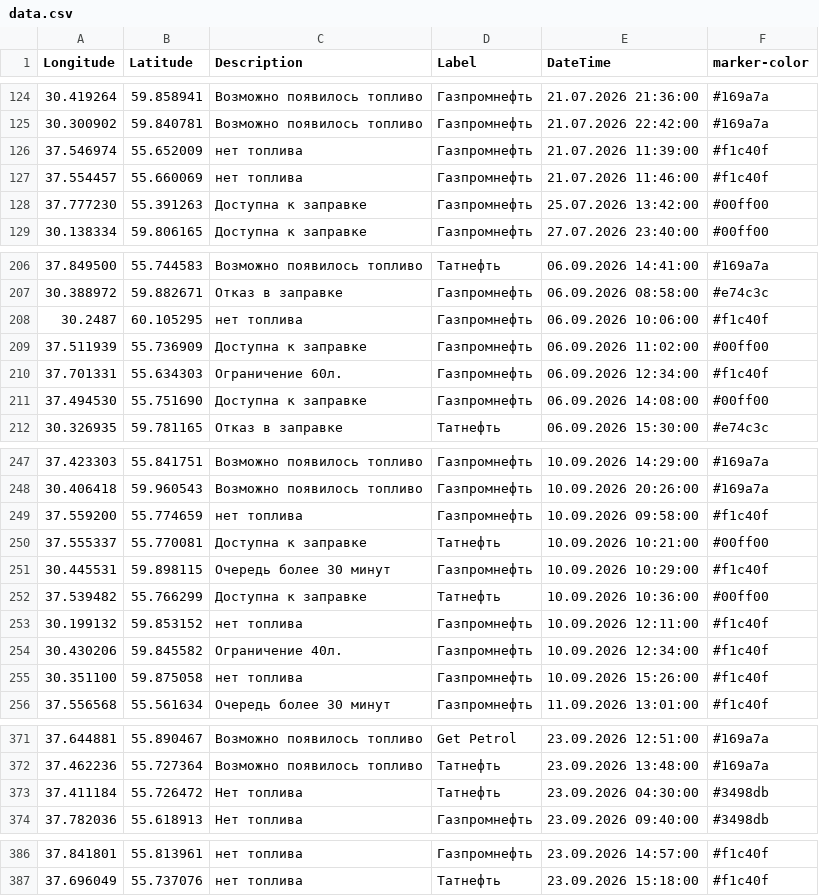
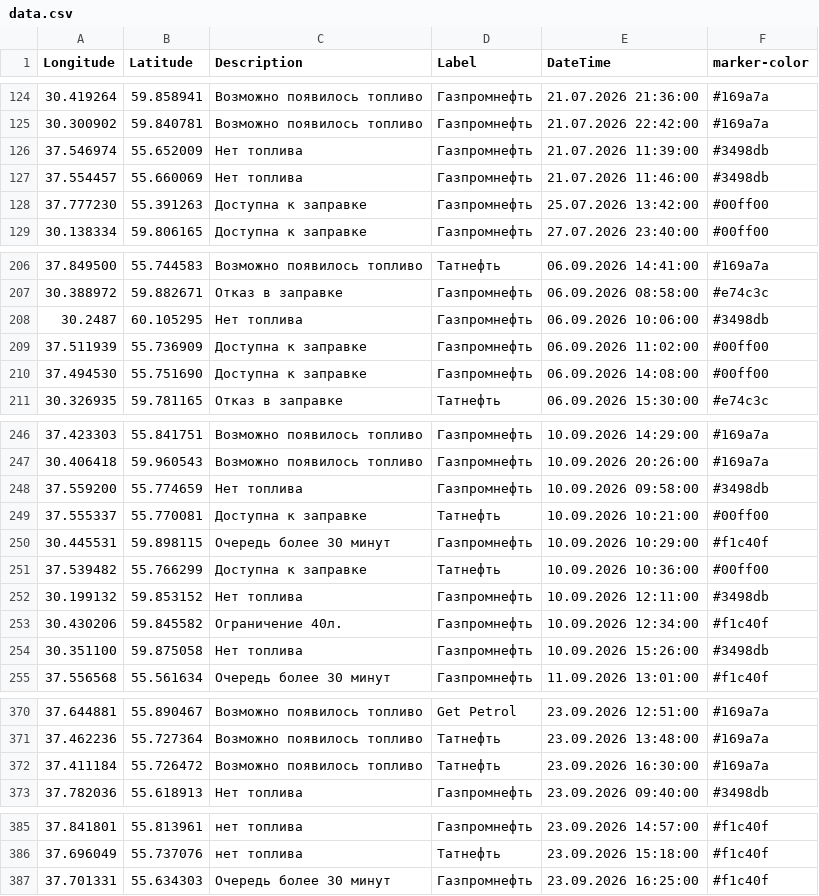
Before and after one commit to ProilKarpenko/Proil_AZS, a CSV file: data.csv, drawn as a sheet; only a part is shown, gaps mark what is left out; the diff covers the shown part only.

```diff
--- a/data.csv
+++ b/data.csv
@@ -125,4 +125,4 @@ Longitude;Latitude;Description;Label;DateTime;marker-color
 30.300902;59.840781;Возможно появилось топливо;Газпромнефть ;21.07.2026 22:42:00;#169a7a
-37.546974;55.652009;нет топлива ;Газпромнефть;21.07.2026 11:39:00;#f1c40f
-37.554457;55.660069;нет топлива ;Газпромнефть;21.07.2026 11:46:00;#f1c40f
+37.546974;55.652009;Нет топлива ;Газпромнефть;21.07.2026 11:39:00;#3498db
+37.554457;55.660069;Нет топлива ;Газпромнефть;21.07.2026 11:46:00;#3498db
 37.777230;55.391263;Доступна к заправке;Газпромнефть ;25.07.2026 13:42:00;#00ff00
@@ -207,5 +207,4 @@ Longitude;Latitude;Description;Label;DateTime;marker-color
 30.388972;59.882671;Отказ в заправке;Газпромнефть ;06.09.2026 08:58:00;#e74c3c
-30.2487;60.105295;нет топлива ;Газпромнефть ;06.09.2026 10:06:00;#f1c40f
+30.2487;60.105295;Нет топлива ;Газпромнефть ;06.09.2026 10:06:00;#3498db
 37.511939;55.736909;Доступна к заправке;Газпромнефть;06.09.2026 11:02:00;#00ff00
-37.701331;55.634303;Ограничение 60л.;Газпромнефть ;06.09.2026 12:34:00;#f1c40f
 37.494530;55.751690;Доступна к заправке;Газпромнефть ;06.09.2026 14:08:00;#00ff00
@@ -248,3 +247,3 @@ Longitude;Latitude;Description;Label;DateTime;marker-color
 30.406418;59.960543;Возможно появилось топливо;Газпромнефть ;10.09.2026 20:26:00;#169a7a
-37.559200;55.774659;нет топлива ;Газпромнефть ;10.09.2026 09:58:00;#f1c40f
+37.559200;55.774659;Нет топлива ;Газпромнефть ;10.09.2026 09:58:00;#3498db
 37.555337;55.770081;Доступна к заправке;Татнефть;10.09.2026 10:21:00;#00ff00
@@ -252,5 +251,5 @@ Longitude;Latitude;Description;Label;DateTime;marker-color
 37.539482;55.766299;Доступна к заправке;Татнефть;10.09.2026 10:36:00;#00ff00
-30.199132;59.853152;нет топлива ;Газпромнефть ;10.09.2026 12:11:00;#f1c40f
+30.199132;59.853152;Нет топлива ;Газпромнефть ;10.09.2026 12:11:00;#3498db
 30.430206;59.845582;Ограничение 40л.;Газпромнефть ;10.09.2026 12:34:00;#f1c40f
-30.351100;59.875058;нет топлива ;Газпромнефть ;10.09.2026 15:26:00;#f1c40f
+30.351100;59.875058;Нет топлива ;Газпромнефть ;10.09.2026 15:26:00;#3498db
 37.556568;55.561634;Очередь более 30 минут;Газпромнефть;11.09.2026 13:01:00;#f1c40f
@@ -372,3 +371,3 @@ Longitude;Latitude;Description;Label;DateTime;marker-color
 37.462236;55.727364;Возможно появилось топливо;Татнефть ;23.09.2026 13:48:00;#169a7a
-37.411184;55.726472;Нет топлива;Татнефть ;23.09.2026 04:30:00;#3498db
+37.411184;55.726472;Возможно появилось топливо;Татнефть ;23.09.2026 16:30:00;#169a7a
 37.782036;55.618913;Нет топлива;Газпромнефть ;23.09.2026 09:40:00;#3498db
@@ -387 +386,2 @@ Longitude;Latitude;Description;Label;DateTime;marker-color
 37.696049;55.737076;нет топлива ;Татнефть;23.09.2026 15:18:00;#f1c40f
+37.701331;55.634303;Очередь более 30 минут;Газпромнефть ;23.09.2026 16:25:00;#f1c40f
```
Also changed, not shown: 86 edited cells elsewhere in this file.
